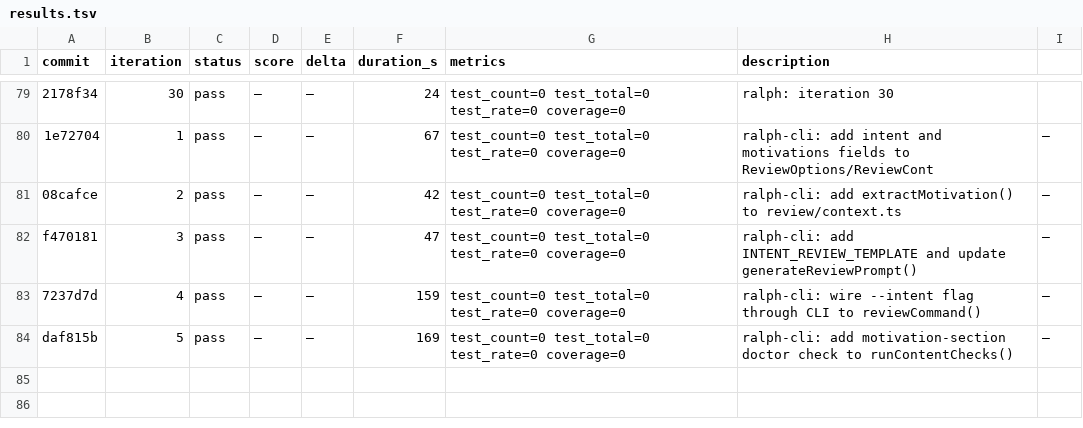
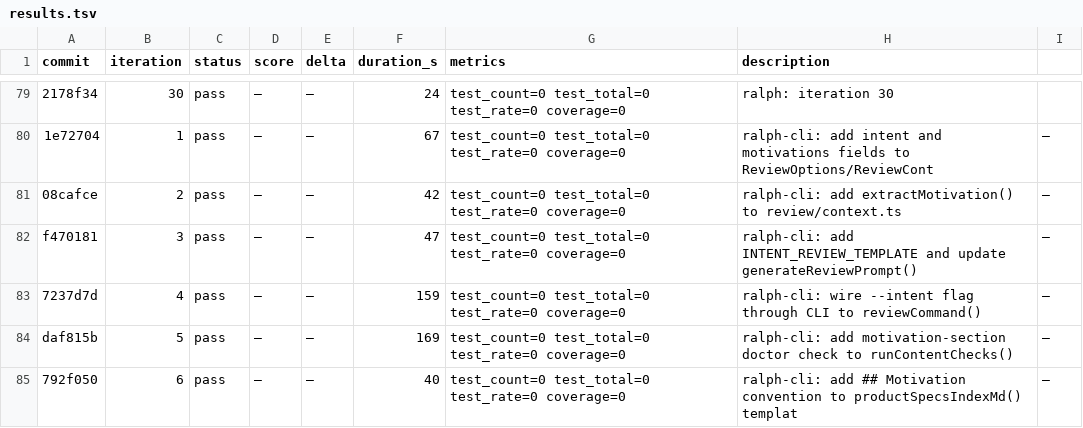
Before and after one commit to OpenCnid/ralph-cli, a TSV file: .ralph/results.tsv, drawn as a sheet; only a part is shown, gaps mark what is left out; the diff names each change by its address in the sheet, - before the commit and + after, or states it on an @@ line.

```diff
--- a/.ralph/results.tsv
+++ b/.ralph/results.tsv
+row 85: 792f050 | 6 | pass | — | — | 40 | test_count=0 test_total=0 test_rate=0 coverage=0 | ralph-cli: add ## Motivation convention to productSpecsIndexMd() templat | —
```
